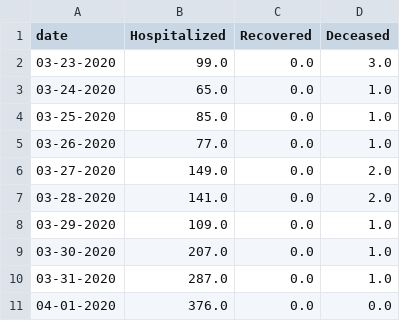
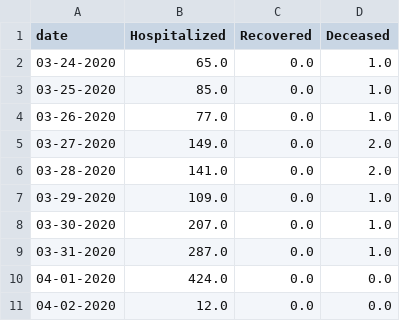
Before and after one commit to ai-splash/corona_india_data, a CSV file: day_wise_count5.csv, drawn as a sheet.

Commit message:
Updates on 02/04/2020 10:20:04

```diff
--- a/day_wise_count5.csv
+++ b/day_wise_count5.csv
@@ -1,3 +1,2 @@
 date,Hospitalized,Recovered,Deceased
-03-23-2020,99.0,0.0,3.0
 03-24-2020,65.0,0.0,1.0
@@ -10,2 +9,3 @@ date,Hospitalized,Recovered,Deceased
 03-31-2020,287.0,0.0,1.0
-04-01-2020,376.0,0.0,0.0
+04-01-2020,424.0,0.0,0.0
+04-02-2020,12.0,0.0,0.0
```
